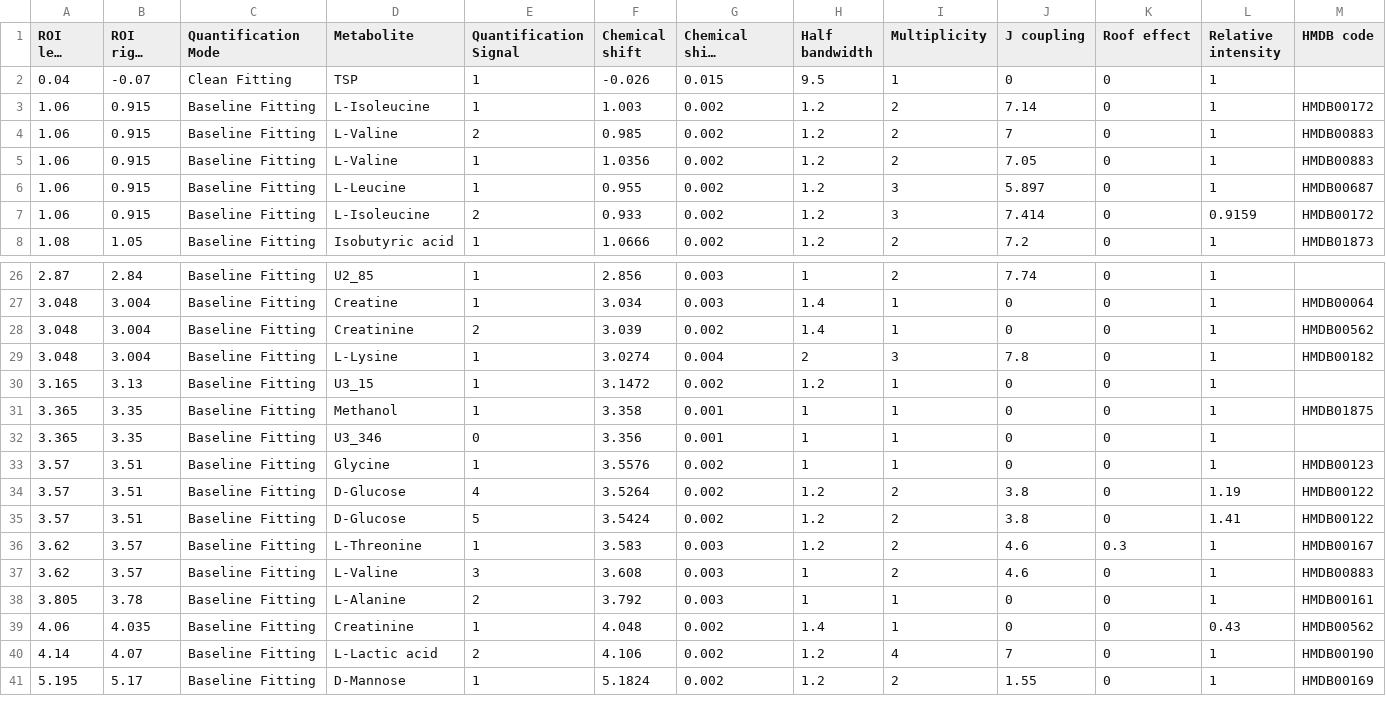
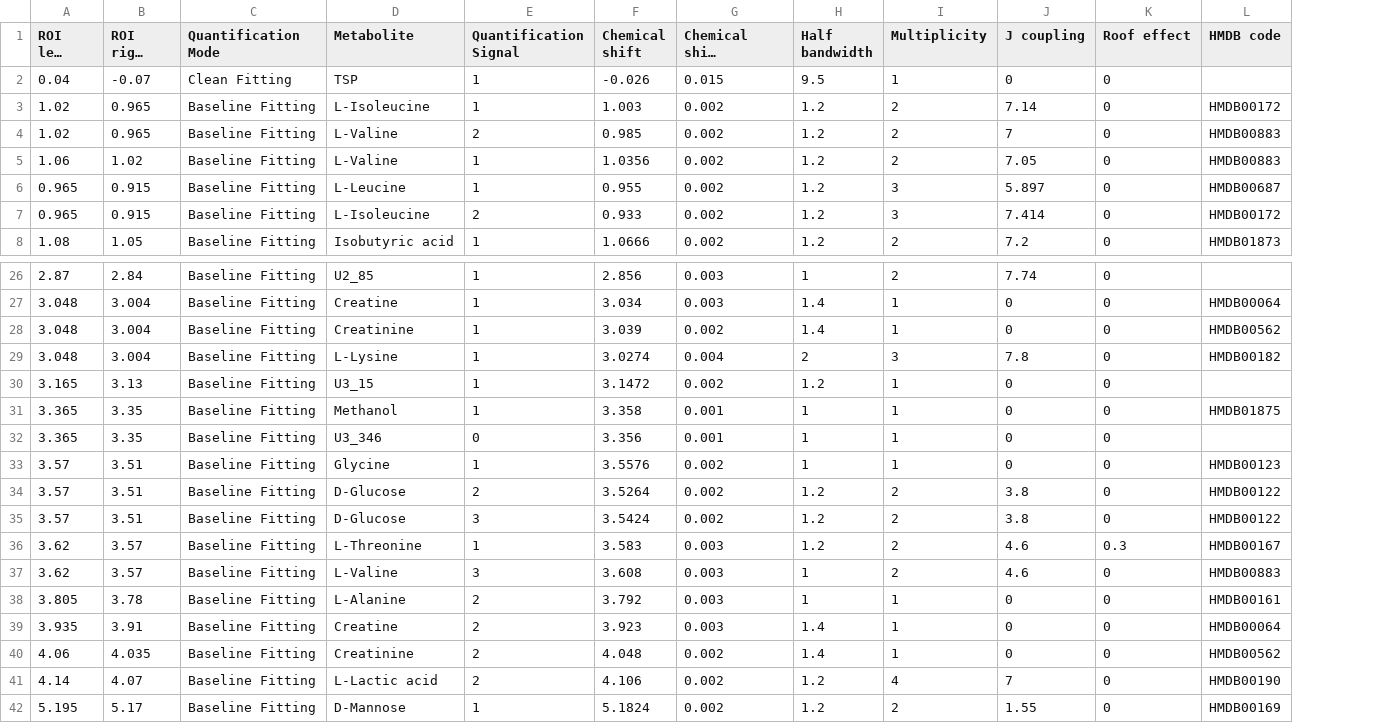
Before and after one commit to danielcanueto/rDolphin, a CSV file: inst/extdata/Blood_profile.csv, drawn as a sheet; only a part is shown, gaps mark what is left out; long unchanged cells end in …; removed rows and columns are numbered as before the commit, all else as after; the diff names each change by its address in the sheet, - before the commit and + after, or states it on an @@ line.

```diff
--- a/inst/extdata/Blood_profile.csv
+++ b/inst/extdata/Blood_profile.csv
-column L (Relative intensity), rows 2-8: 1 | 1 | 1 | 1 | 1 | 0.9159 | 1; rows 26-41: 1 | 1 | 1 | 1 | 1 | 1 | 1 | 1 | 1.19 | 1.41 | 1 | 1 | 1 | 0.43 | 1 | 1
-A3:A4 (ROI left edge): 1.06
+A3:A4 (ROI left edge): 1.02
-B3:B4 (ROI right edge): 0.915
+B3:B4 (ROI right edge): 0.965
-B5 (ROI right edge): 0.915
+B5 (ROI right edge): 1.02
-A6:A7 (ROI left edge): 1.06
+A6:A7 (ROI left edge): 0.965
-E28 (Quantification Signal): 2
+E28 (Quantification Signal): 1
-E34 (Quantification Signal): 4
+E34 (Quantification Signal): 2
-E35 (Quantification Signal): 5
+E35 (Quantification Signal): 3
+row 39: 3.935 | 3.91 | Baseline Fitting | Creatine | 2 | 3.923 | 0.003 | 1.4 | 1 | 0 | 0 | HMDB00064
-E40 (Quantification Signal): 1
+E40 (Quantification Signal): 2
```
Also changed, not shown: 5 other files.
